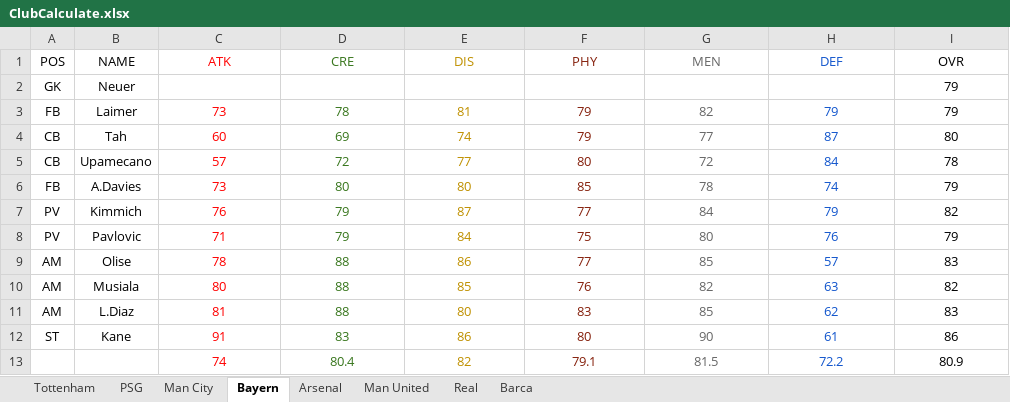
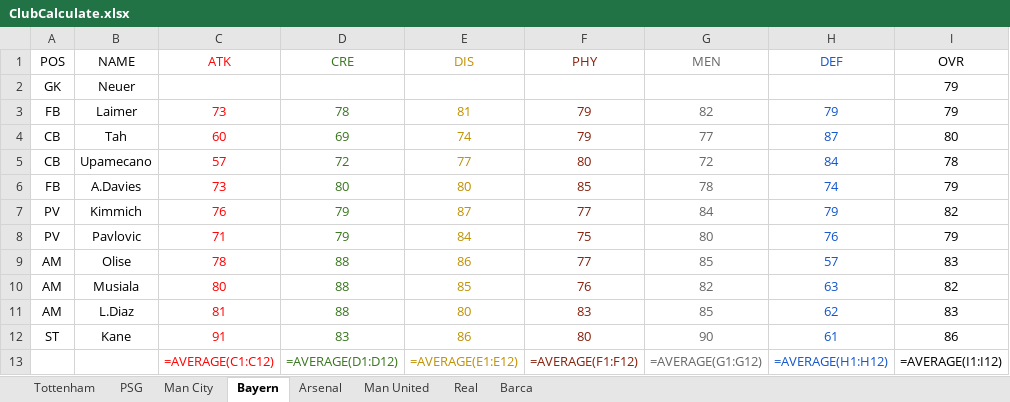
Before and after one commit to HungNgo1809/GiaiTri_DesignPlayerCard, an Excel workbook: PlayerCard/Data/ClubCalculate.xlsx, sheet Bayern, drawn as a sheet; values as stored, in another font and other column widths than the file's, no borders; formulas without a stored value are shown as written; removed rows and columns are numbered as before the commit, all else as after; the diff names each change by its address in the sheet, - before the commit and + after, or states it on an @@ line.

```diff
--- a/PlayerCard/Data/ClubCalculate.xlsx (sheet Bayern)
+++ b/PlayerCard/Data/ClubCalculate.xlsx (sheet Bayern)
-row 13:  |  | 74 | 80.4 | 82 | 79.1 | 81.5 | 72.2 | 80.9
+row 13:  |  | =AVERAGE(C1:C12) | =AVERAGE(D1:D12) | =AVERAGE(E1:E12) | =AVERAGE(F1:F12) | =AVERAGE(G1:G12) | =AVERAGE(H1:H12) | =AVERAGE(I1:I12)
```
Also changed, not shown: sheet Man United, sheet Tottenham, sheet Man City, sheet PSG, sheet Arsenal.
